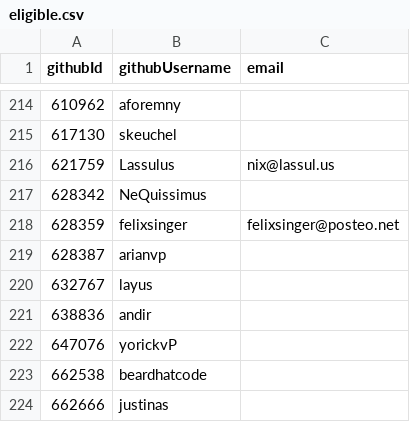
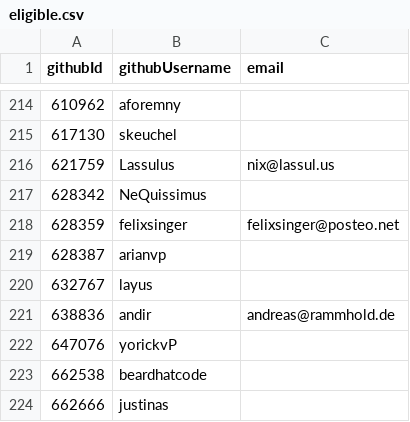
Before and after one commit to pluiedev/SC-election-2025, a CSV file: eligible.csv, drawn as a sheet; only a part is shown, gaps mark what is left out.

Commit message:
Add email address for `andir`

```diff
--- a/eligible.csv
+++ b/eligible.csv
@@ -220,3 +220,3 @@ githubId,githubUsername,email
 632767,layus,
-638836,andir,
+638836,andir,andreas@rammhold.de
 647076,yorickvP,
```
